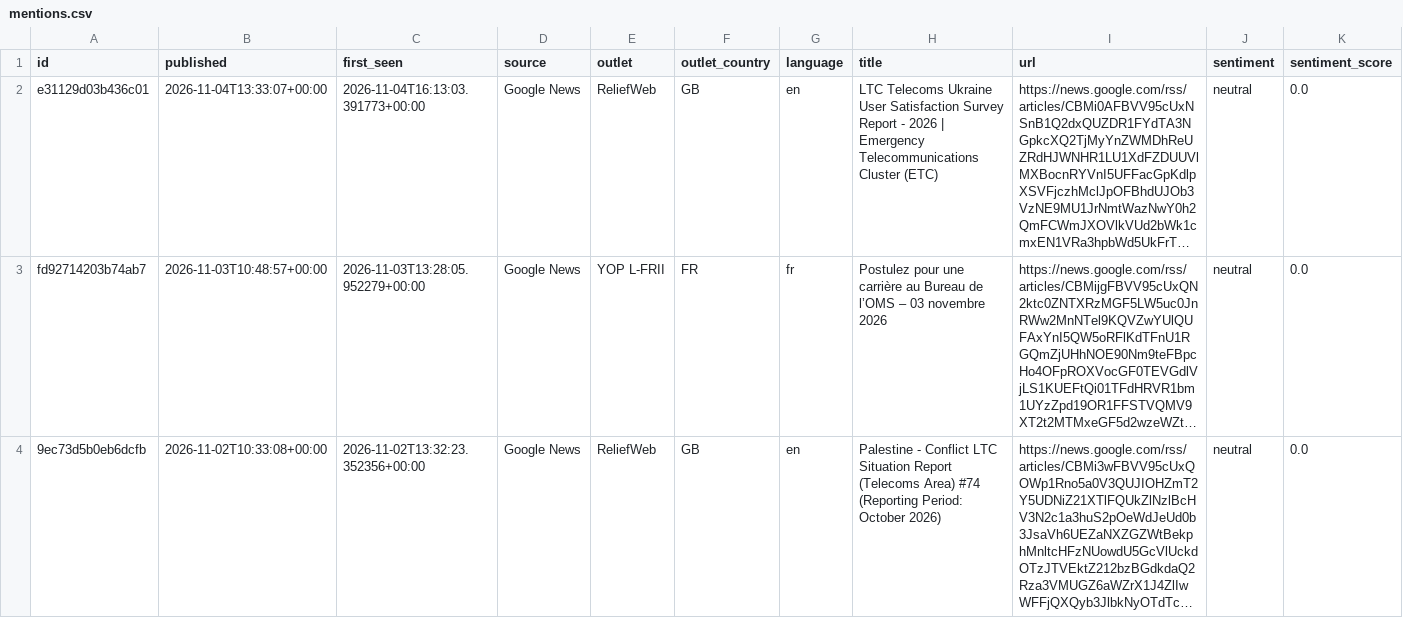
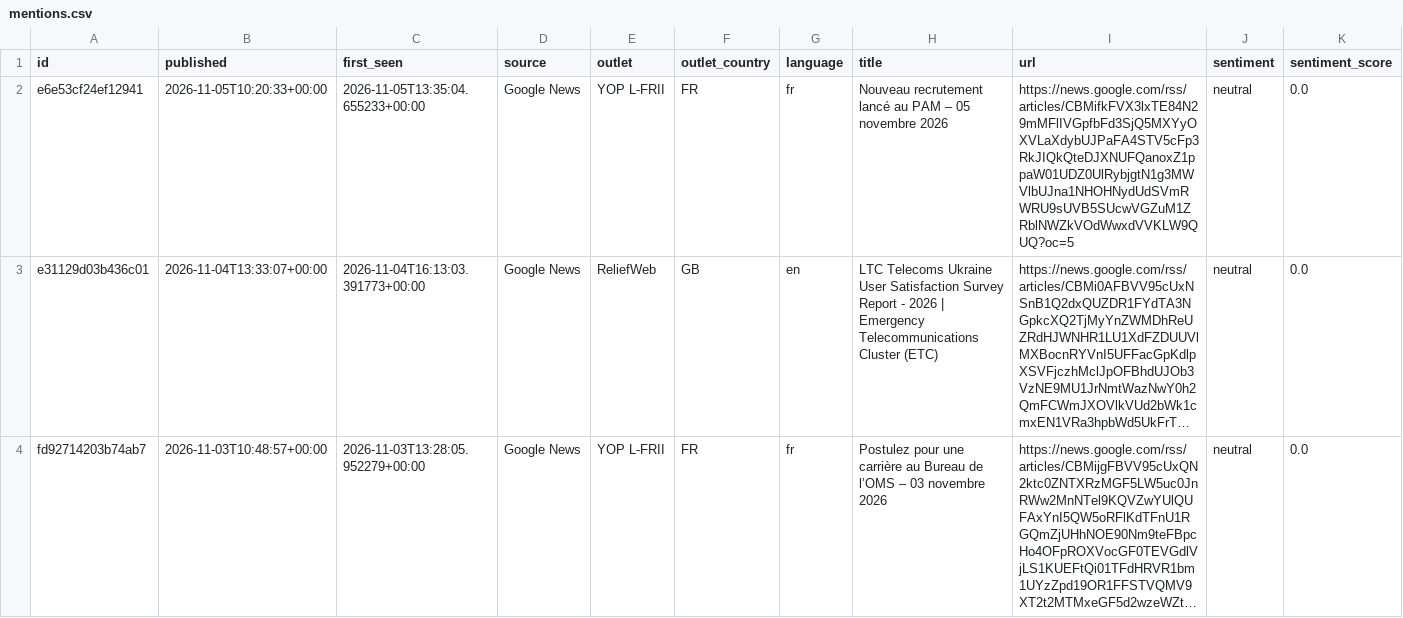
Before and after one commit to niccc-prog/undss-monitor, a CSV file: data/mentions.csv, drawn as a sheet; only a part is shown; the shorter side is filled out with more unchanged rows; long unchanged cells end in …; rows hold the shown columns only; the diff names each change by its address in the sheet, - before the commit and + after, or states it on an @@ line.

```diff
--- a/data/mentions.csv
+++ b/data/mentions.csv
+row 2: e6e53cf24ef12941 | 2026-11-05T10:20:33+00:00 | 2026-11-05T13:35:04.655233+00:00 | Google News | YOP L-FRII | FR | fr | Nouveau recrutement lancé au PAM – 05 novembre 2026 | https://news.google.com/rss/articles/CBMifkFVX3lxTE84N29mMFlIVGpfbFd3SjQ5MXYyOXVLaXdybUJPaFA4STV5cFp3RkJIQkQteDJXNUFQanoxZ1ppaW01UDZ0UlRybjgtN1g3MWVlbUJna1NHOHNydUdSVmRWRU9sUVB5SUcwVGZuM1ZRblNWZkVOdWwxdVVKLW9QUQ?oc=5 | neutral | 0.0
```
Also changed, not shown: 1 other file.
